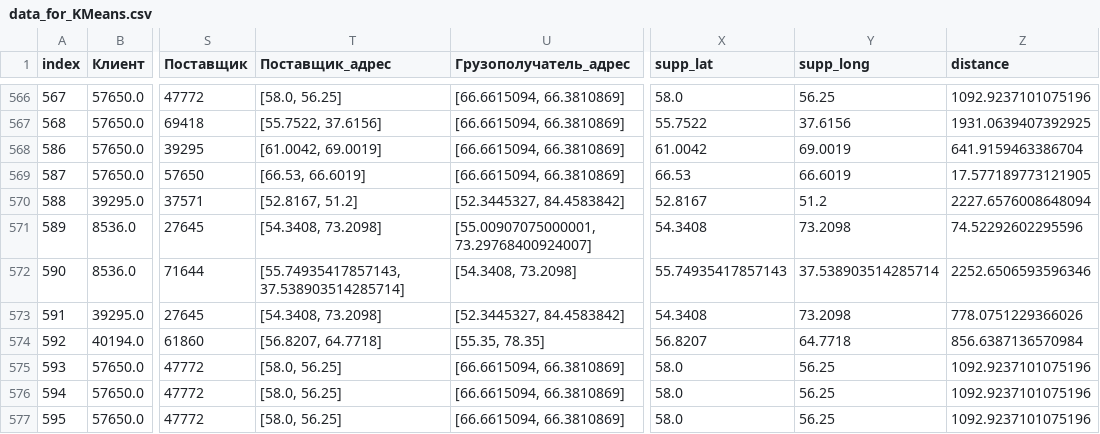
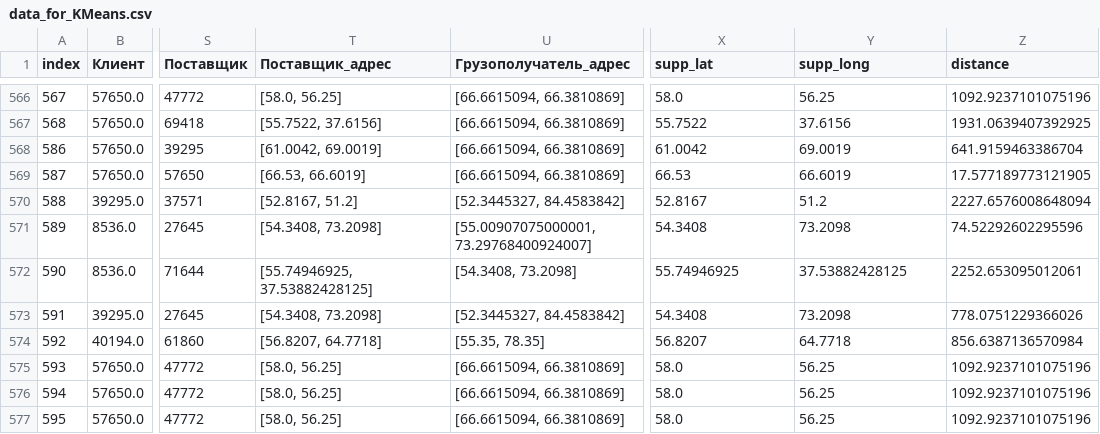
Before and after one commit to Shtrulpex/autolotting-ml, a CSV file: data/data_for_KMeans.csv, drawn as a sheet; only a part is shown, gaps mark what is left out; the diff names each change by its address in the sheet, - before the commit and + after, or states it on an @@ line.

Commit message:
added hak_data_preprocess notebook

```diff
--- a/data/data_for_KMeans.csv
+++ b/data/data_for_KMeans.csv
-T572 (Поставщик_адрес): [55.74935417857143, 37.538903514285714]
+T572 (Поставщик_адрес): [55.74946925, 37.53882428125]
-X572 (supp_lat): 55.74935417857143
+X572 (supp_lat): 55.74946925
-Y572 (supp_long): 37.538903514285714
+Y572 (supp_long): 37.53882428125
-Z572 (distance): 2252.6506593596346
+Z572 (distance): 2252.653095012061
```
Also changed, not shown: 4 other files.
